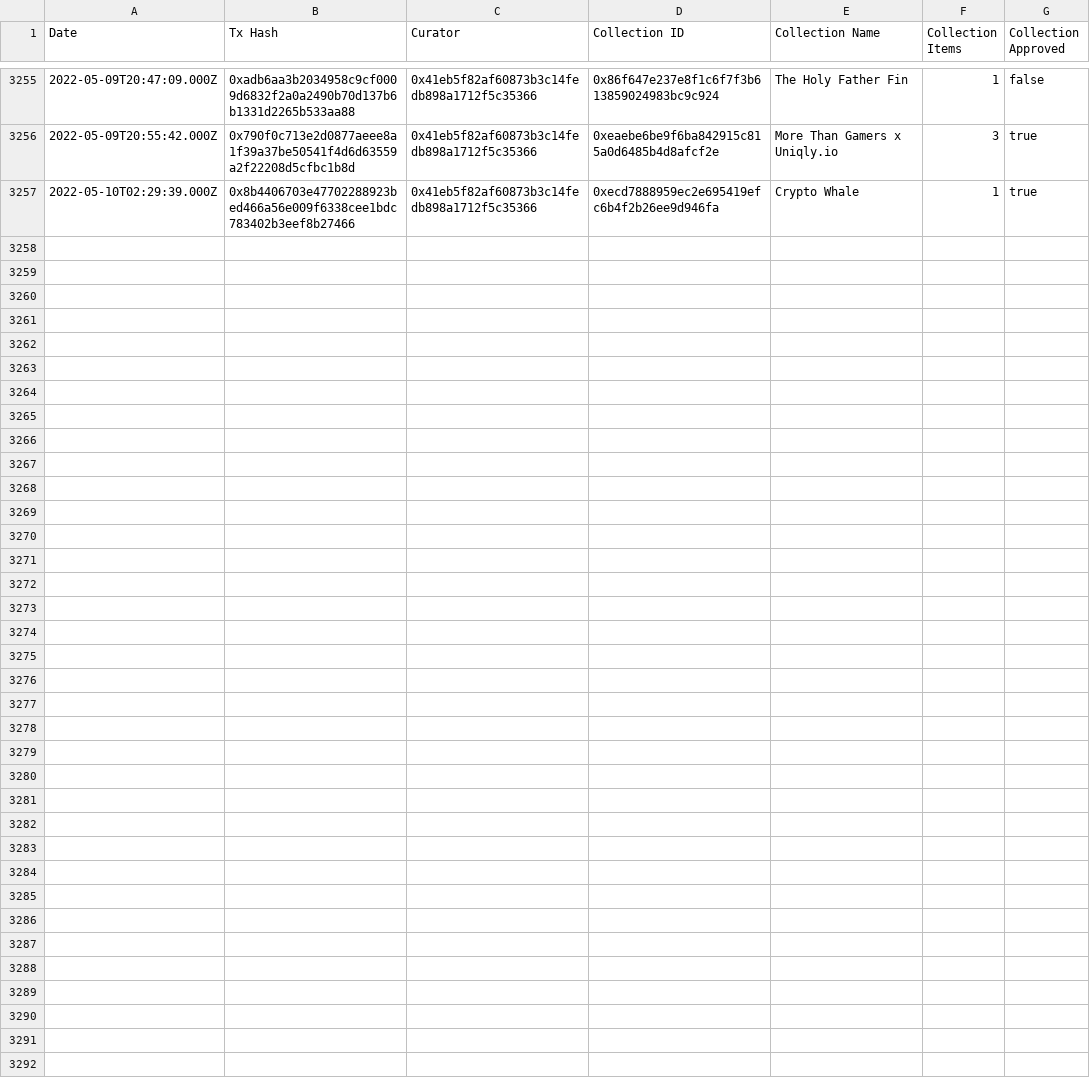
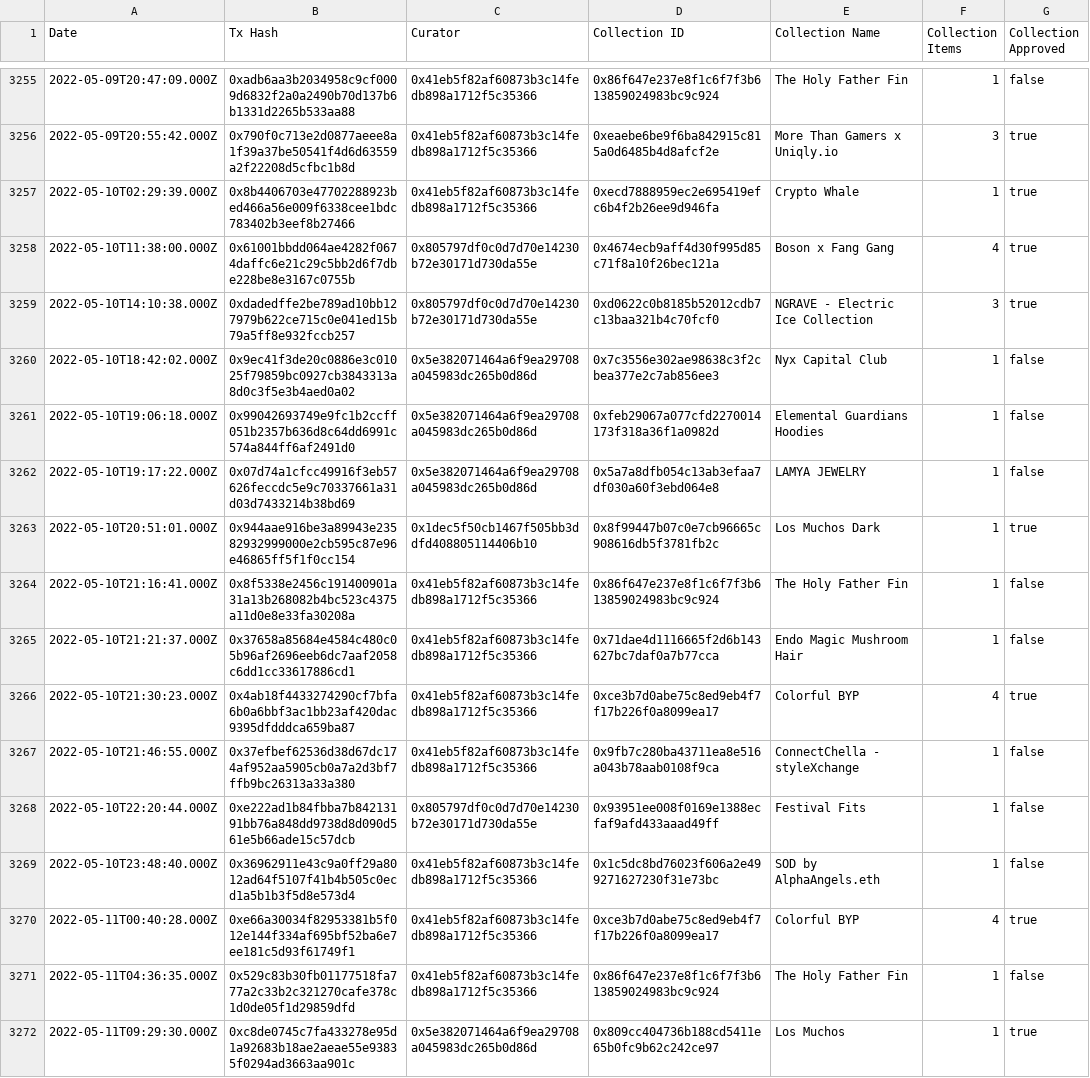
Before and after one commit to ncomerci/transparency, a CSV file: curations.csv, drawn as a sheet; only a part is shown, gaps mark what is left out.

```diff
--- a/curations.csv
+++ b/curations.csv
@@ -3257 +3257,16 @@ Date,Tx Hash,Curator,Collection ID,Collection Name,Collection Items,Collection A
 2022-05-10T02:29:39.000Z,0x8b4406703e47702288923bed466a56e009f6338cee1bdc783402b3eef8b27466,0x41eb5f82af60873b3c14fedb898a1712f5c35366,0xecd7888959ec2e695419efc6b4f2b26ee9d946fa,Crypto Whale,1,true
+2022-05-10T11:38:00.000Z,0x61001bbdd064ae4282f0674daffc6e21c29c5bb2d6f7dbe228be8e3167c0755b,0x805797df0c0d7d70e14230b72e30171d730da55e,0x4674ecb9aff4d30f995d85c71f8a10f26bec121a,Boson x Fang Gang,4,true
+2022-05-10T14:10:38.000Z,0xdadedffe2be789ad10bb127979b622ce715c0e041ed15b79a5ff8e932fccb257,0x805797df0c0d7d70e14230b72e30171d730da55e,0xd0622c0b8185b52012cdb7c13baa321b4c70fcf0,NGRAVE - Electric Ice Collection,3,true
+2022-05-10T18:42:02.000Z,0x9ec41f3de20c0886e3c01025f79859bc0927cb3843313a8d0c3f5e3b4aed0a02,0x5e382071464a6f9ea29708a045983dc265b0d86d,0x7c3556e302ae98638c3f2cbea377e2c7ab856ee3,Nyx Capital Club,1,false
+2022-05-10T19:06:18.000Z,0x99042693749e9fc1b2ccff051b2357b636d8c64dd6991c574a844ff6af2491d0,0x5e382071464a6f9ea29708a045983dc265b0d86d,0xfeb29067a077cfd2270014173f318a36f1a0982d,Elemental Guardians Hoodies,1,false
+2022-05-10T19:17:22.000Z,0x07d74a1cfcc49916f3eb57626feccdc5e9c70337661a31d03d7433214b38bd69,0x5e382071464a6f9ea29708a045983dc265b0d86d,0x5a7a8dfb054c13ab3efaa7df030a60f3ebd064e8,LAMYA JEWELRY,1,false
+2022-05-10T20:51:01.000Z,0x944aae916be3a89943e23582932999000e2cb595c87e96e46865ff5f1f0cc154,0x1dec5f50cb1467f505bb3ddfd408805114406b10,0x8f99447b07c0e7cb96665c908616db5f3781fb2c,Los Muchos Dark,1,true
+2022-05-10T21:16:41.000Z,0x8f5338e2456c191400901a31a13b268082b4bc523c4375a11d0e8e33fa30208a,0x41eb5f82af60873b3c14fedb898a1712f5c35366,0x86f647e237e8f1c6f7f3b613859024983bc9c924,The Holy Father Fin,1,false
+2022-05-10T21:21:37.000Z,0x37658a85684e4584c480c05b96af2696eeb6dc7aaf2058c6dd1cc33617886cd1,0x41eb5f82af60873b3c14fedb898a1712f5c35366,0x71dae4d1116665f2d6b143627bc7daf0a7b77cca,Endo Magic Mushroom Hair,1,false
+2022-05-10T21:30:23.000Z,0x4ab18f4433274290cf7bfa6b0a6bbf3ac1bb23af420dac9395dfdddca659ba87,0x41eb5f82af60873b3c14fedb898a1712f5c35366,0xce3b7d0abe75c8ed9eb4f7f17b226f0a8099ea17,Colorful BYP,4,true
+2022-05-10T21:46:55.000Z,0x37efbef62536d38d67dc174af952aa5905cb0a7a2d3bf7ffb9bc26313a33a380,0x41eb5f82af60873b3c14fedb898a1712f5c35366,0x9fb7c280ba43711ea8e516a043b78aab0108f9ca,ConnectChella - styleXchange,1,false
+2022-05-10T22:20:44.000Z,0xe222ad1b84fbba7b84213191bb76a848dd9738d8d090d561e5b66ade15c57dcb,0x805797df0c0d7d70e14230b72e30171d730da55e,0x93951ee008f0169e1388ecfaf9afd433aaad49ff,Festival Fits,1,false
+2022-05-10T23:48:40.000Z,0x36962911e43c9a0ff29a8012ad64f5107f41b4b505c0ecd1a5b1b3f5d8e573d4,0x41eb5f82af60873b3c14fedb898a1712f5c35366,0x1c5dc8bd76023f606a2e499271627230f31e73bc,SOD by AlphaAngels.eth,1,false
+2022-05-11T00:40:28.000Z,0xe66a30034f82953381b5f012e144f334af695bf52ba6e7ee181c5d93f61749f1,0x41eb5f82af60873b3c14fedb898a1712f5c35366,0xce3b7d0abe75c8ed9eb4f7f17b226f0a8099ea17,Colorful BYP,4,true
+2022-05-11T04:36:35.000Z,0x529c83b30fb01177518fa777a2c33b2c321270cafe378c1d0de05f1d29859dfd,0x41eb5f82af60873b3c14fedb898a1712f5c35366,0x86f647e237e8f1c6f7f3b613859024983bc9c924,The Holy Father Fin,1,false
+2022-05-11T09:29:30.000Z,0xc8de0745c7fa433278e95d1a92683b18ae2aeae55e93835f0294ad3663aa901c,0x5e382071464a6f9ea29708a045983dc265b0d86d,0x809cc404736b188cd5411e65b0fc9b62c242ce97,Los Muchos,1,true
```
Also changed, not shown: balances.csv, collections.csv, 17 other files.
